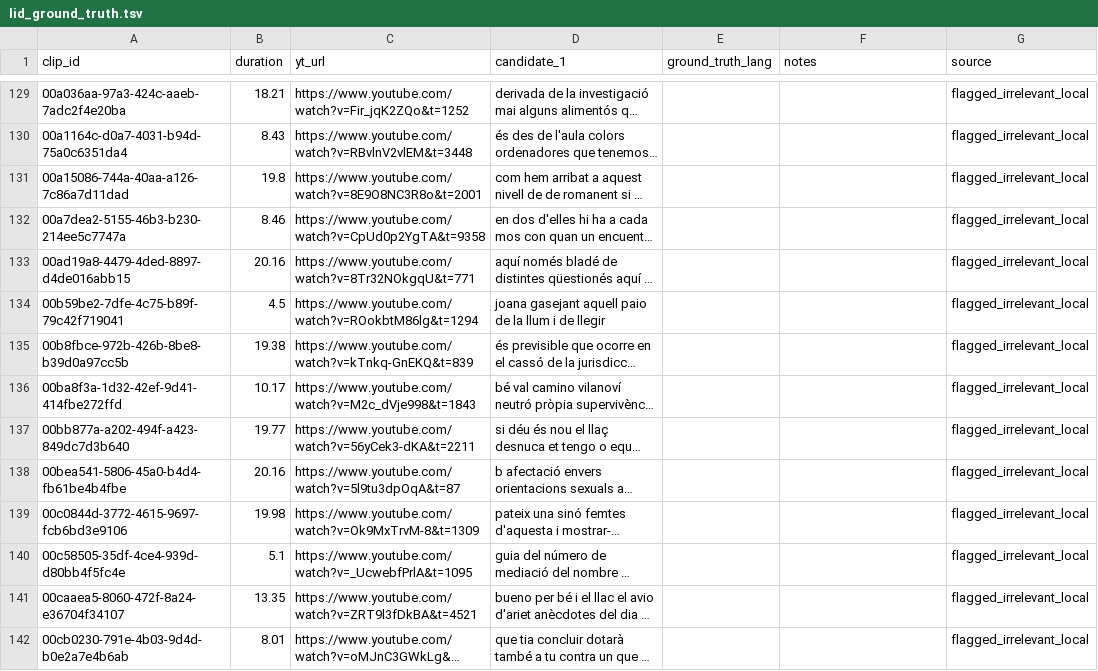
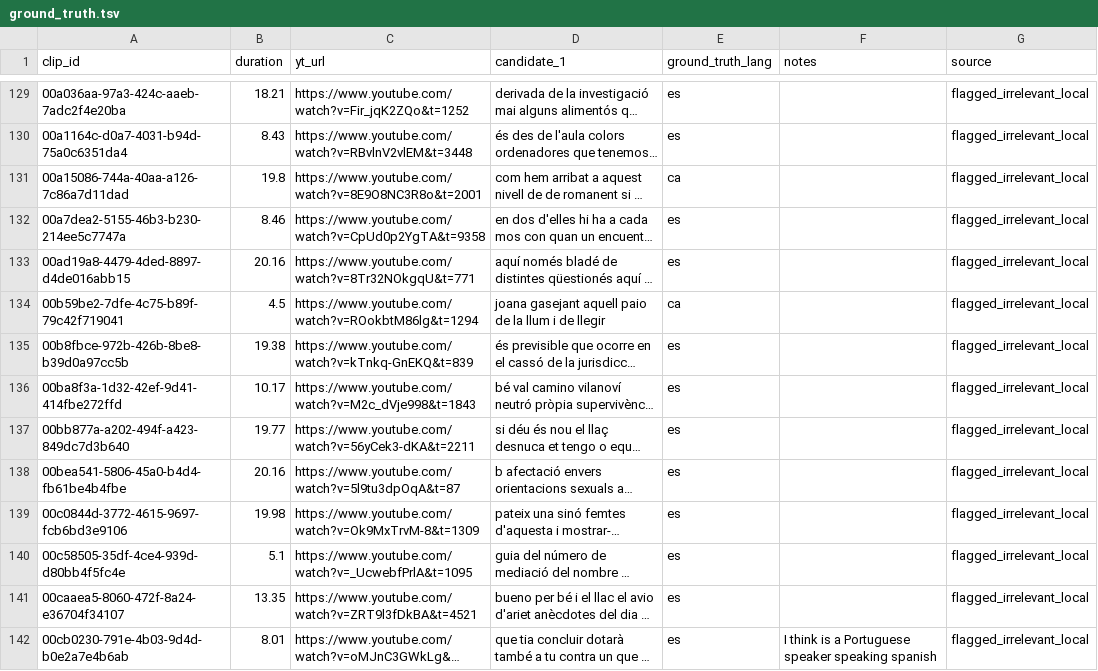
Before and after one commit to Softcatala/catavalua, a TSV file: scripts/language_id/ground_truth.tsv (was scripts/reference/lid_ground_truth.tsv), drawn as a sheet; only a part is shown, gaps mark what is left out; long unchanged cells end in …; the diff covers the shown part only; the diff names each change by its address in the sheet, - before the commit and + after, or states it on an @@ line.

Commit message:
Reorganize language-ID research into scripts/language_id/ with full report
Consolidates the issue #5 non-Catalan filtering work: hypothesis,
methodology, and results (threshold sweep, duration-vs-error correlation,
two-tier vote design) in REPORT.md, alongside the ground truth, labeling
UI, scoring script, and the new detect_language.py.

detect_language.py implements the two-tier vote rule against CatVoice's
existing 2-votes-to-hide mechanism: both models agree at high confidence
(P(catalan)<0.05) casts 2 votes and auto-hides the clip; either model
alone at a looser bar (<0.1) casts exactly 1 vote from a shared identity,
so a clip can only ever disappear via the validated-safe joint condition.
Validated by scoring on a fresh, held-out 300-clip random sample
(detect_sample.tsv) — observed auto-hide/flag rates (6.7%/19.7%) land
close to what the ground truth predicts (5.0%/19.1%), suggesting the
181-clip ground truth generalizes rather than being overfit.

--apply (casting real votes) has not been run.

```diff
--- a/scripts/reference/lid_ground_truth.tsv
+++ b/scripts/language_id/ground_truth.tsv
-E129:E130 (ground_truth_lang): (empty)
+E129:E130 (ground_truth_lang): es
-E131 (ground_truth_lang): (empty)
+E131 (ground_truth_lang): ca
-E132:E133 (ground_truth_lang): (empty)
+E132:E133 (ground_truth_lang): es
-E134 (ground_truth_lang): (empty)
+E134 (ground_truth_lang): ca
-E135:E142 (ground_truth_lang): (empty)
+E135:E142 (ground_truth_lang): es
-F142 (notes): (empty)
+F142 (notes): I think is a Portuguese speaker speaking spanish
```
Also changed, not shown: 72 edited cells elsewhere in this file, 10 other files.
